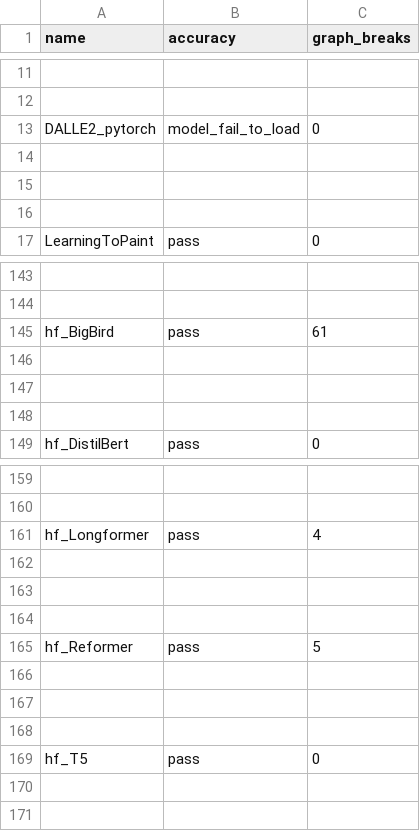
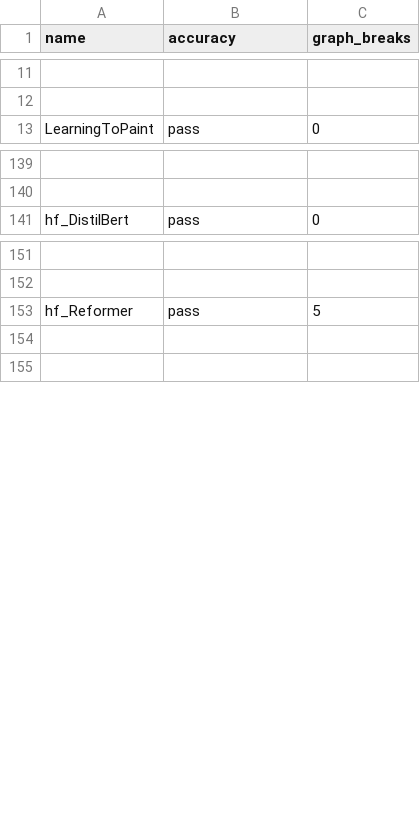
Before and after one commit to matgthewslhih/pytorch, a CSV file: benchmarks/dynamo/ci_expected_accuracy/cpu_inductor_amp_freezing_torchbench_inference.csv, drawn as a sheet; only a part is shown, gaps mark what is left out; the diff covers the shown part only; the diff names each change by its address in the sheet, - before the commit and + after, or states it on an @@ line.

```diff
--- a/benchmarks/dynamo/ci_expected_accuracy/cpu_inductor_amp_freezing_torchbench_inference.csv
+++ b/benchmarks/dynamo/ci_expected_accuracy/cpu_inductor_amp_freezing_torchbench_inference.csv
-row 13: DALLE2_pytorch | model_fail_to_load | 0
-row 14: (empty)
-row 15: (empty)
-row 16: (empty)
-row 145: hf_BigBird | pass | 61
-row 146: (empty)
-row 147: (empty)
-row 148: (empty)
-row 161: hf_Longformer | pass | 4
-row 162: (empty)
-row 163: (empty)
-row 164: (empty)
-row 166: (empty)
-row 167: (empty)
-row 168: (empty)
-row 169: hf_T5 | pass | 0
```
Also changed, not shown: 12 removed rows elsewhere in this file, benchmarks/dynamo/ci_expected_accuracy/cpu_aot_inductor_amp_freezing_torchbench_inference.csv, benchmarks/dynamo/ci_expected_accuracy/cpu_aot_inductor_freezing_torchbench_inference.csv, 15 other files.
